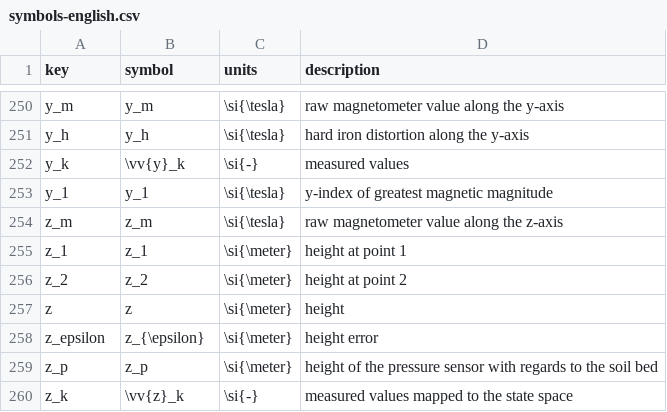
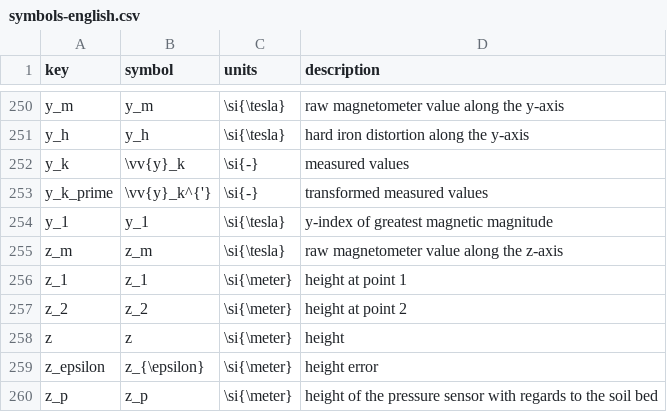
Before and after one commit to jellespijker/HAN-thesis, a CSV file: resources/glossary/symbols-english.csv, drawn as a sheet; only a part is shown, gaps mark what is left out; the shorter side is filled out with more unchanged rows.

```diff
--- a/resources/glossary/symbols-english.csv
+++ b/resources/glossary/symbols-english.csv
@@ -252,2 +252,3 @@ y_h|y_h|\si{\tesla}|hard iron distortion along the y-axis
 y_k|\vv{y}_k|\si{-}|measured values
+y_k_prime|\vv{y}_k^{'}|\si{-}|transformed measured values
 y_1|y_1|\si{\tesla}|y-index of greatest magnetic magnitude
```
Also changed, not shown: 8 other files.
